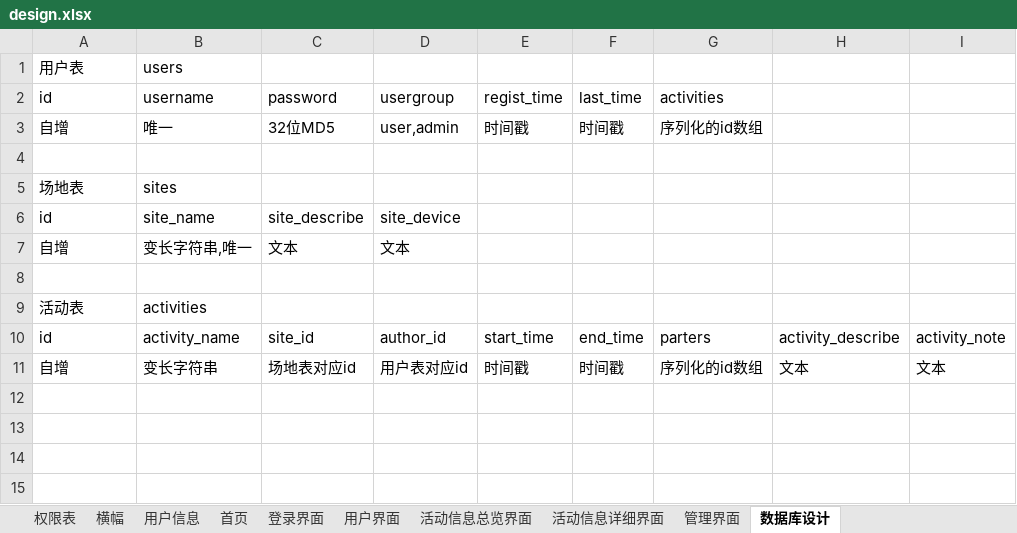
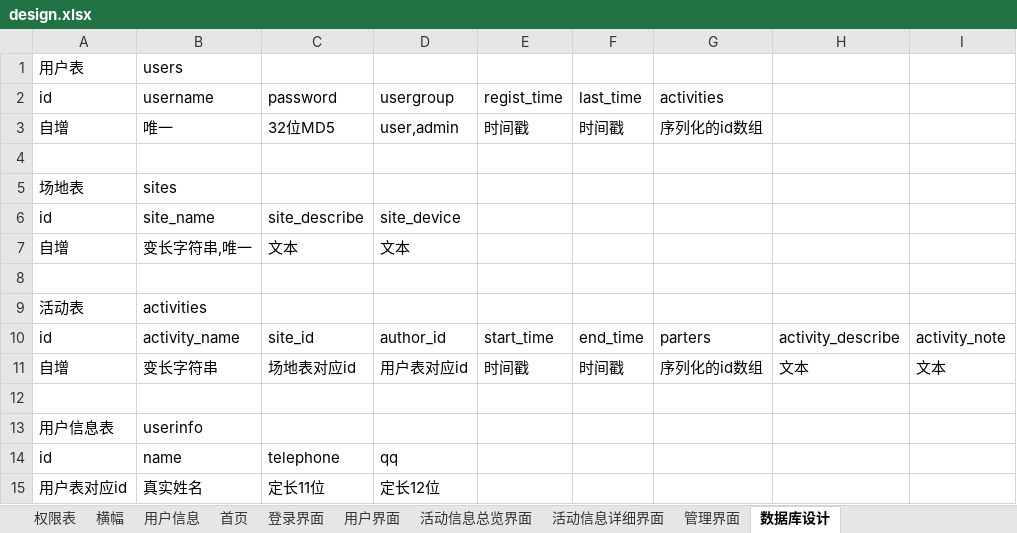
Before and after one commit to kj415j45/Site-Manager, an Excel workbook: design.xlsx, sheet 数据库设计, drawn as a sheet; values as stored, in another font and other column widths than the file's, no borders; the diff names each change by its address in the sheet, - before the commit and + after, or states it on an @@ line.

```diff
--- a/design.xlsx (sheet 数据库设计)
+++ b/design.xlsx (sheet 数据库设计)
+row 12: (empty)
+row 13: 用户信息表 | userinfo
+row 14: id | name | telephone | qq
+row 15: 用户表对应id | 真实姓名 | 定长11位 | 定长12位
```
Also changed, not shown: sheet 用户界面, sheet 首页, sheet 管理界面, 1 other file.
